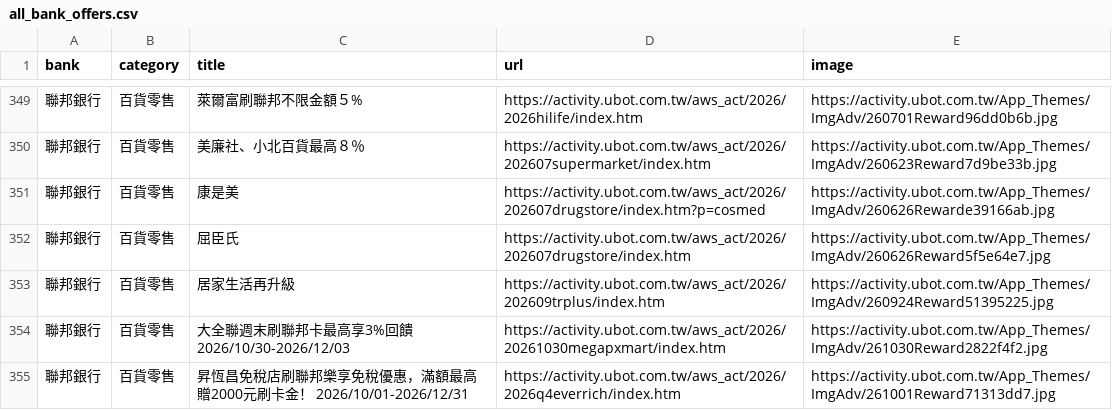
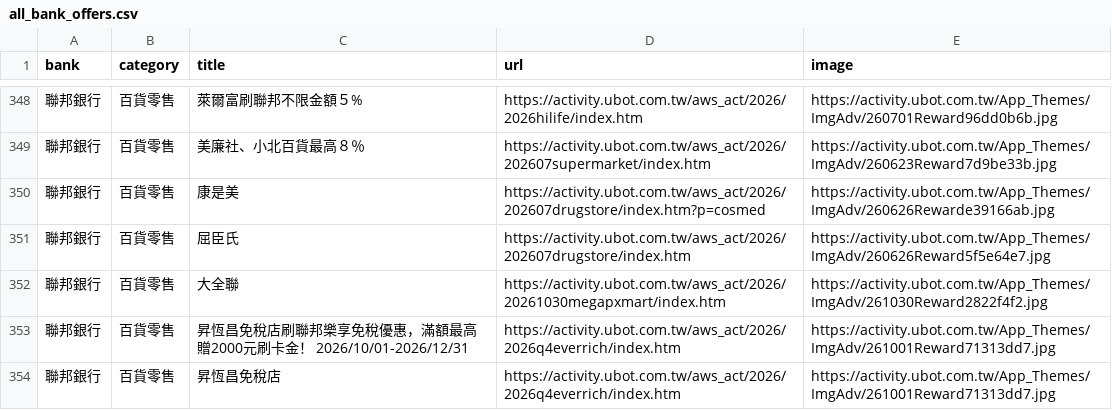
Before and after one commit to Kaiweng/Credit-Cards, a CSV file: all_bank_offers.csv, drawn as a sheet; only a part is shown, gaps mark what is left out; the shorter side is filled out with more unchanged rows; removed rows and columns are numbered as before the commit, all else as after; the diff covers the shown part only; the diff names each change by its address in the sheet, - before the commit and + after, or states it on an @@ line.

```diff
--- a/all_bank_offers.csv
+++ b/all_bank_offers.csv
-C352 (title): 居家生活再升級
+C352 (title): 大全聯
-D352 (url): https://activity.ubot.com.tw/aws_act/2026/202609trplus/index.htm
+D352 (url): https://activity.ubot.com.tw/aws_act/2026/20261030megapxmart/index.htm
-E352 (image): https://activity.ubot.com.tw/App_Themes/ImgAdv/260924Reward51395225.jpg
+E352 (image): https://activity.ubot.com.tw/App_Themes/ImgAdv/261030Reward2822f4f2.jpg
-row 354: 聯邦銀行 | 百貨零售 | 大全聯週末刷聯邦卡最高享3%回饋2026/10/30-2026/12/03 | https://activity.ubot.com.tw/aws_act/2026/20261030megapxmart/index.htm | https://activity.ubot.com.tw/App_Themes/ImgAdv/261030Reward2822f4f2.jpg
```
Also changed, not shown: 4 removed rows, 3 moved rows and 4 edited cells elsewhere in this file, 2 other files.
